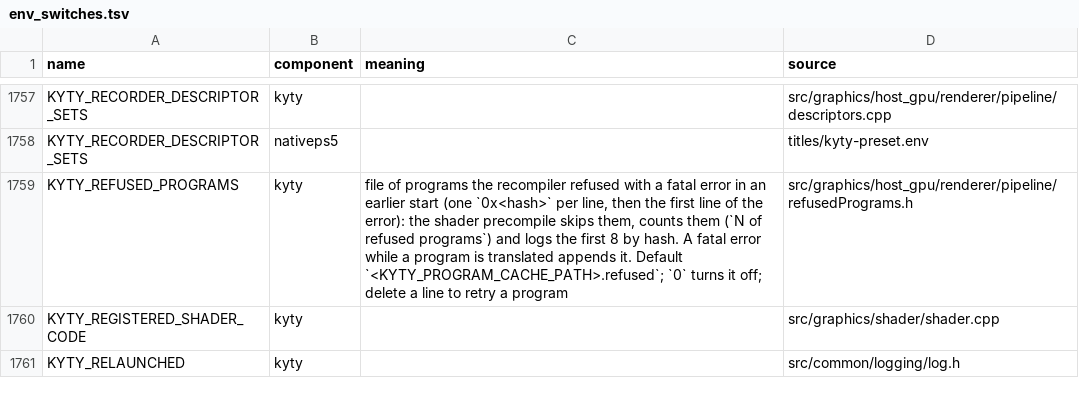
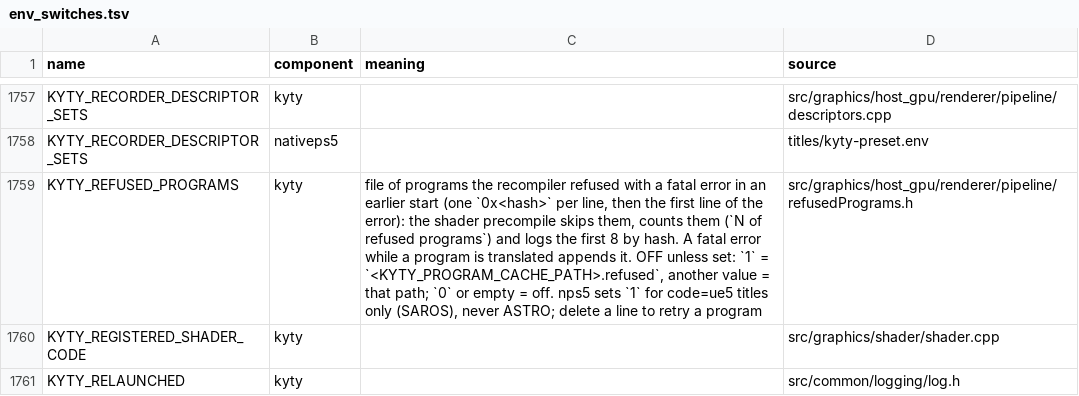
Before and after one commit to computerguy526/nativeps5, a TSV file: docs/env_switches.tsv, drawn as a sheet; only a part is shown, gaps mark what is left out.

```diff
--- a/docs/env_switches.tsv
+++ b/docs/env_switches.tsv
@@ -1758,3 +1758,3 @@ KYTY_RECORDER_DESCRIPTOR_SETS	kyty		src/graphics/host_gpu/renderer/pipeline/desc
 KYTY_RECORDER_DESCRIPTOR_SETS	nativeps5		titles/kyty-preset.env
-KYTY_REFUSED_PROGRAMS	kyty	file of programs the recompiler refused with a fatal error in an earlier start (one `0x<hash>` per line, then the first line of the error): the shader precompile skips them, counts them (`N of refused programs`) and logs the first 8 by hash. A fatal error while a program is translated appends it. Default `<KYTY_PROGRAM_CACHE_PATH>.refused`; `0` turns it off; delete a line to retry a program	src/graphics/host_gpu/renderer/pipeline/refusedPrograms.h
+KYTY_REFUSED_PROGRAMS	kyty	file of programs the recompiler refused with a fatal error in an earlier start (one `0x<hash>` per line, then the first line of the error): the shader precompile skips them, counts them (`N of refused programs`) and logs the first 8 by hash. A fatal error while a program is translated appends it. OFF unless set: `1` = `<KYTY_PROGRAM_CACHE_PATH>.refused`, another value = that path; `0` or empty = off. nps5 sets `1` for code=ue5 titles only (SAROS), never ASTRO; delete a line to retry a program	src/graphics/host_gpu/renderer/pipeline/refusedPrograms.h
 KYTY_REGISTERED_SHADER_CODE	kyty		src/graphics/shader/shader.cpp
```
Also changed, not shown: 4 other files.
